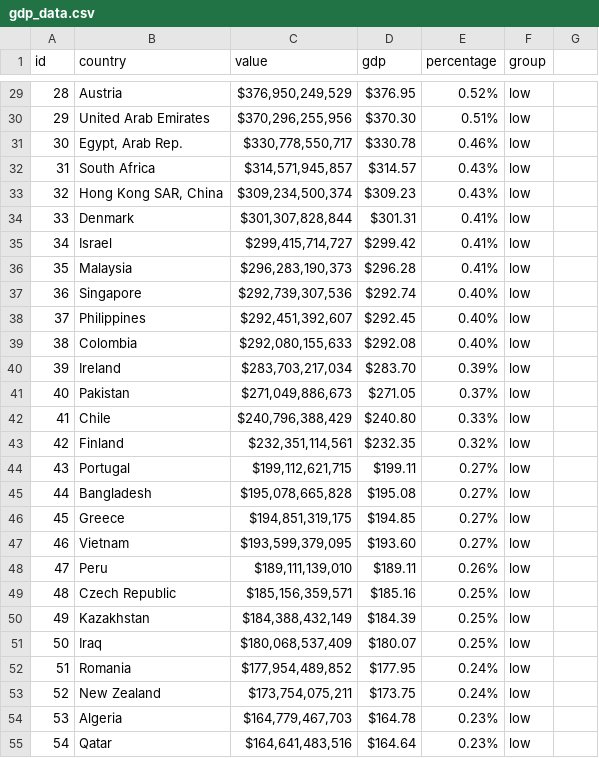
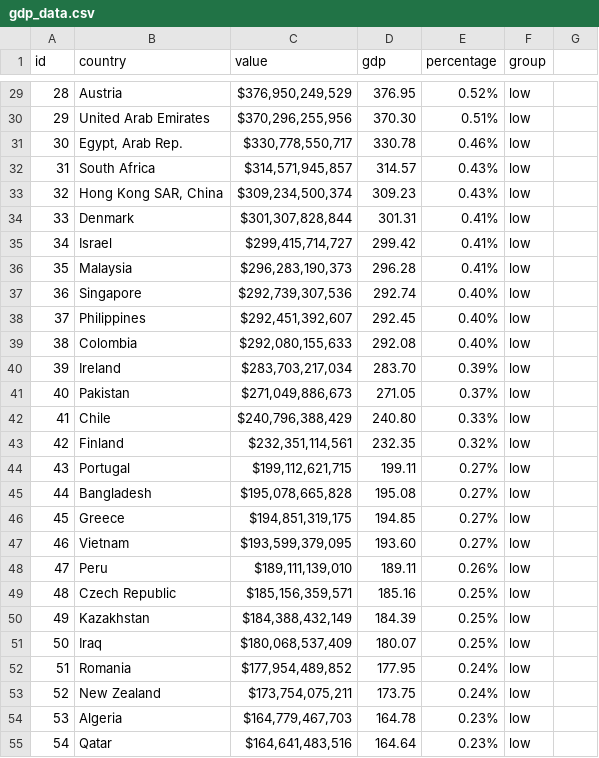
Before and after one commit to dataLabApp/dataLabApp, a CSV file: assets/gdp_data.csv, drawn as a sheet; only a part is shown, gaps mark what is left out; the diff covers the shown part only.

```diff
--- a/assets/gdp_data.csv
+++ b/assets/gdp_data.csv
@@ -29,27 +29,27 @@ id,country,value,gdp,percentage,group,
-28,Austria,"$376,950,249,529",$376.95,0.52%,low,
-29,United Arab Emirates,"$370,296,255,956",$370.30,0.51%,low,
-30,"Egypt, Arab Rep.","$330,778,550,717",$330.78,0.46%,low,
-31,South Africa,"$314,571,945,857",$314.57,0.43%,low,
-32,"Hong Kong SAR, China","$309,234,500,374",$309.23,0.43%,low,
-33,Denmark,"$301,307,828,844",$301.31,0.41%,low,
-34,Israel,"$299,415,714,727",$299.42,0.41%,low,
-35,Malaysia,"$296,283,190,373",$296.28,0.41%,low,
-36,Singapore,"$292,739,307,536",$292.74,0.40%,low,
-37,Philippines,"$292,451,392,607",$292.45,0.40%,low,
-38,Colombia,"$292,080,155,633",$292.08,0.40%,low,
-39,Ireland,"$283,703,217,034",$283.70,0.39%,low,
-40,Pakistan,"$271,049,886,673",$271.05,0.37%,low,
-41,Chile,"$240,796,388,429",$240.80,0.33%,low,
-42,Finland,"$232,351,114,561",$232.35,0.32%,low,
-43,Portugal,"$199,112,621,715",$199.11,0.27%,low,
-44,Bangladesh,"$195,078,665,828",$195.08,0.27%,low,
-45,Greece,"$194,851,319,175",$194.85,0.27%,low,
-46,Vietnam,"$193,599,379,095",$193.60,0.27%,low,
-47,Peru,"$189,111,139,010",$189.11,0.26%,low,
-48,Czech Republic,"$185,156,359,571",$185.16,0.25%,low,
-49,Kazakhstan,"$184,388,432,149",$184.39,0.25%,low,
-50,Iraq,"$180,068,537,409",$180.07,0.25%,low,
-51,Romania,"$177,954,489,852",$177.95,0.24%,low,
-52,New Zealand,"$173,754,075,211",$173.75,0.24%,low,
-53,Algeria,"$164,779,467,703",$164.78,0.23%,low,
-54,Qatar,"$164,641,483,516",$164.64,0.23%,low,
+28,Austria,"$376,950,249,529",376.95,0.52%,low,
+29,United Arab Emirates,"$370,296,255,956",370.30,0.51%,low,
+30,"Egypt, Arab Rep.","$330,778,550,717",330.78,0.46%,low,
+31,South Africa,"$314,571,945,857",314.57,0.43%,low,
+32,"Hong Kong SAR, China","$309,234,500,374",309.23,0.43%,low,
+33,Denmark,"$301,307,828,844",301.31,0.41%,low,
+34,Israel,"$299,415,714,727",299.42,0.41%,low,
+35,Malaysia,"$296,283,190,373",296.28,0.41%,low,
+36,Singapore,"$292,739,307,536",292.74,0.40%,low,
+37,Philippines,"$292,451,392,607",292.45,0.40%,low,
+38,Colombia,"$292,080,155,633",292.08,0.40%,low,
+39,Ireland,"$283,703,217,034",283.70,0.39%,low,
+40,Pakistan,"$271,049,886,673",271.05,0.37%,low,
+41,Chile,"$240,796,388,429",240.80,0.33%,low,
+42,Finland,"$232,351,114,561",232.35,0.32%,low,
+43,Portugal,"$199,112,621,715",199.11,0.27%,low,
+44,Bangladesh,"$195,078,665,828",195.08,0.27%,low,
+45,Greece,"$194,851,319,175",194.85,0.27%,low,
+46,Vietnam,"$193,599,379,095",193.60,0.27%,low,
+47,Peru,"$189,111,139,010",189.11,0.26%,low,
+48,Czech Republic,"$185,156,359,571",185.16,0.25%,low,
+49,Kazakhstan,"$184,388,432,149",184.39,0.25%,low,
+50,Iraq,"$180,068,537,409",180.07,0.25%,low,
+51,Romania,"$177,954,489,852",177.95,0.24%,low,
+52,New Zealand,"$173,754,075,211",173.75,0.24%,low,
+53,Algeria,"$164,779,467,703",164.78,0.23%,low,
+54,Qatar,"$164,641,483,516",164.64,0.23%,low,
```
Also changed, not shown: 3 removed rows and 162 edited cells elsewhere in this file, 1 other file.
